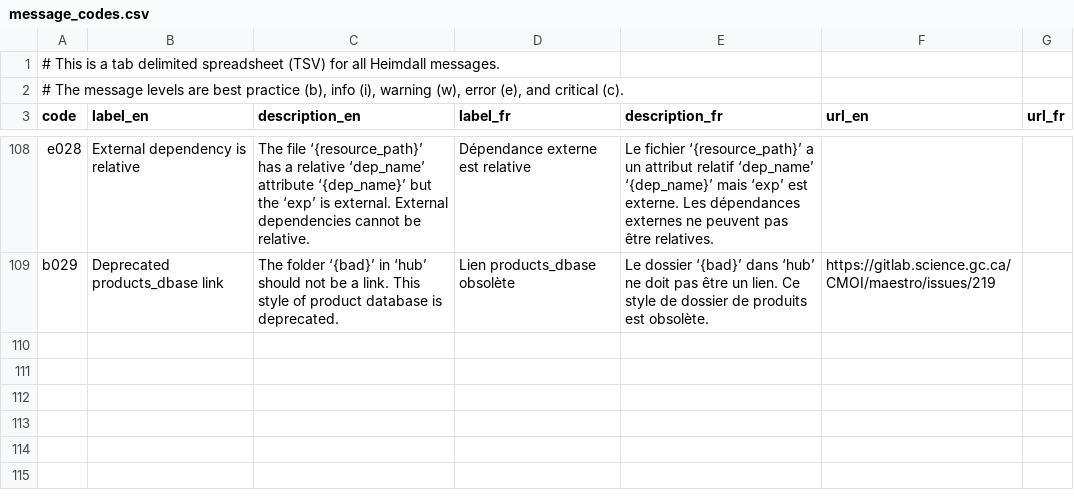
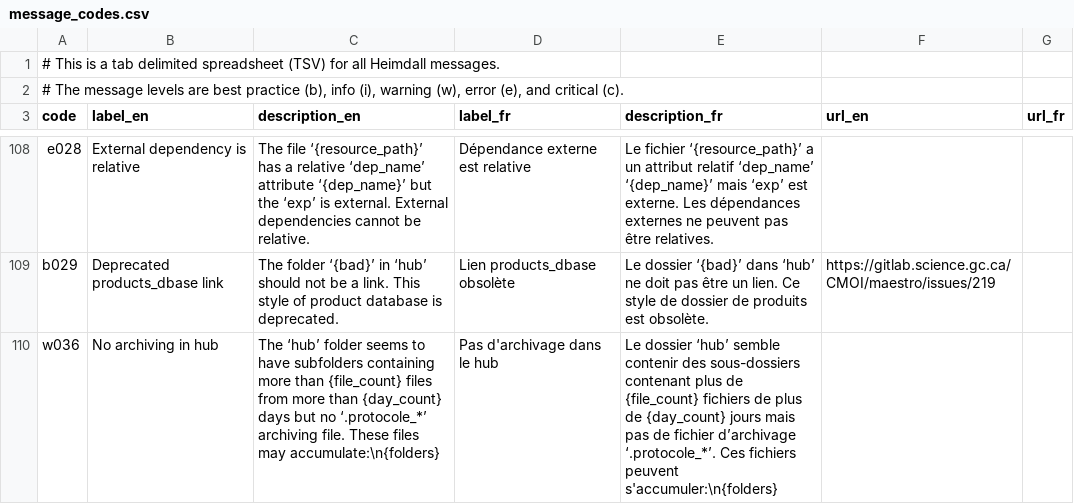
Before and after one commit to PhilippeCarphin/maestro, a CSV file: src/python3/csv/message_codes.csv, drawn as a sheet; only a part is shown, gaps mark what is left out.

```diff
--- a/src/python3/csv/message_codes.csv
+++ b/src/python3/csv/message_codes.csv
@@ -109 +109,2 @@ e028	External dependency is relative	The file ‘{resource_path}’ has a relati
 b029	Deprecated products_dbase link	The folder ‘{bad}’ in ‘hub’ should not be a link. This style of product database is deprecated.	Lien products_dbase obsolète	Le dossier ‘{bad}’ dans ‘hub’ ne doit pas être un lien. Ce style de dossier de produits est obsolète.	https://gitlab.science.gc.ca/CMOI/maestro/issues/219	
+w036	No archiving in hub	The ‘hub’ folder seems to have subfolders containing more than {file_count} files from more than {day_count} days but no ‘.protocole_*’ archiving file. These files may accumulate:\n{folders}	Pas d'archivage dans le hub	Le dossier ‘hub’ semble contenir des sous-dossiers contenant plus de {file_count} fichiers de plus de {day_count} jours mais pas de fichier d’archivage ‘.protocole_*’. Ces fichiers peuvent s'accumuler:\n{folders}		
```
Also changed, not shown: 18 other files.
